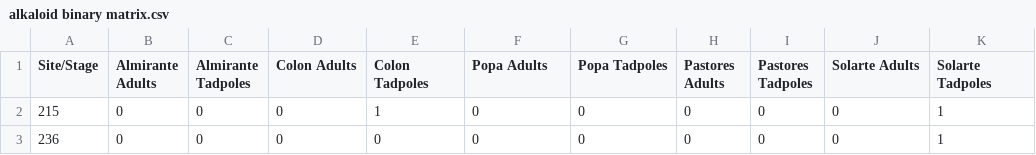
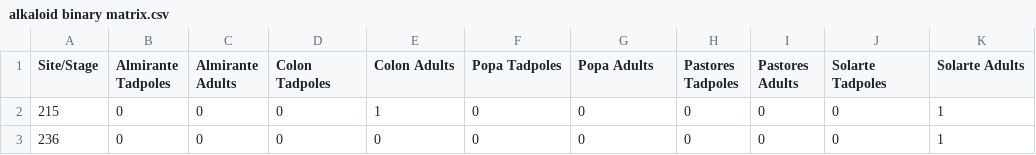
Before and after one commit to eberent21/Alkaloids-3, a CSV file: alkaloid binary matrix.csv, drawn as a sheet; only a part is shown.

Commit message:
Update alkaloid binary matrix.csv

```diff
--- a/alkaloid binary matrix.csv
+++ b/alkaloid binary matrix.csv
@@ -1,2 +1,2 @@
-Site/Stage,Almirante Adults,Almirante Tadpoles,Colon Adults,Colon Tadpoles,Popa Adults,Popa Tadpoles,Pastores Adults,Pastores Tadpoles,Solarte Adults,Solarte Tadpoles
+Site/Stage,Almirante Tadpoles,Almirante Adults,Colon Tadpoles,Colon Adults,Popa Tadpoles,Popa Adults,Pastores Tadpoles,Pastores Adults,Solarte Tadpoles,Solarte Adults
 215,0,0,0,1,0,0,0,0,0,1
```
